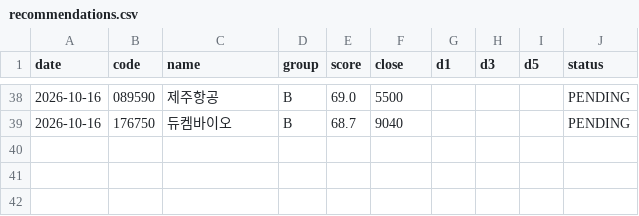
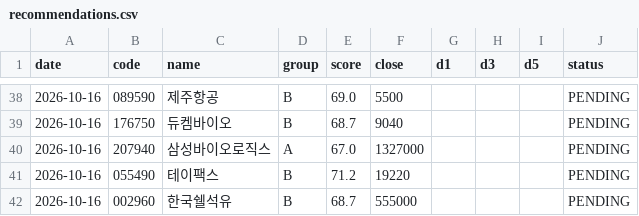
Before and after one commit to insuking/krx-prebreakout-radar, a CSV file: history/recommendations.csv, drawn as a sheet; only a part is shown, gaps mark what is left out.

```diff
--- a/history/recommendations.csv
+++ b/history/recommendations.csv
@@ -39 +39,4 @@
 2026-10-16,176750,듀켐바이오,B,68.7,9040,,,,PENDING
+2026-10-16,207940,삼성바이오로직스,A,67.0,1327000,,,,PENDING
+2026-10-16,055490,테이팩스,B,71.2,19220,,,,PENDING
+2026-10-16,002960,한국쉘석유,B,68.7,555000,,,,PENDING
```
